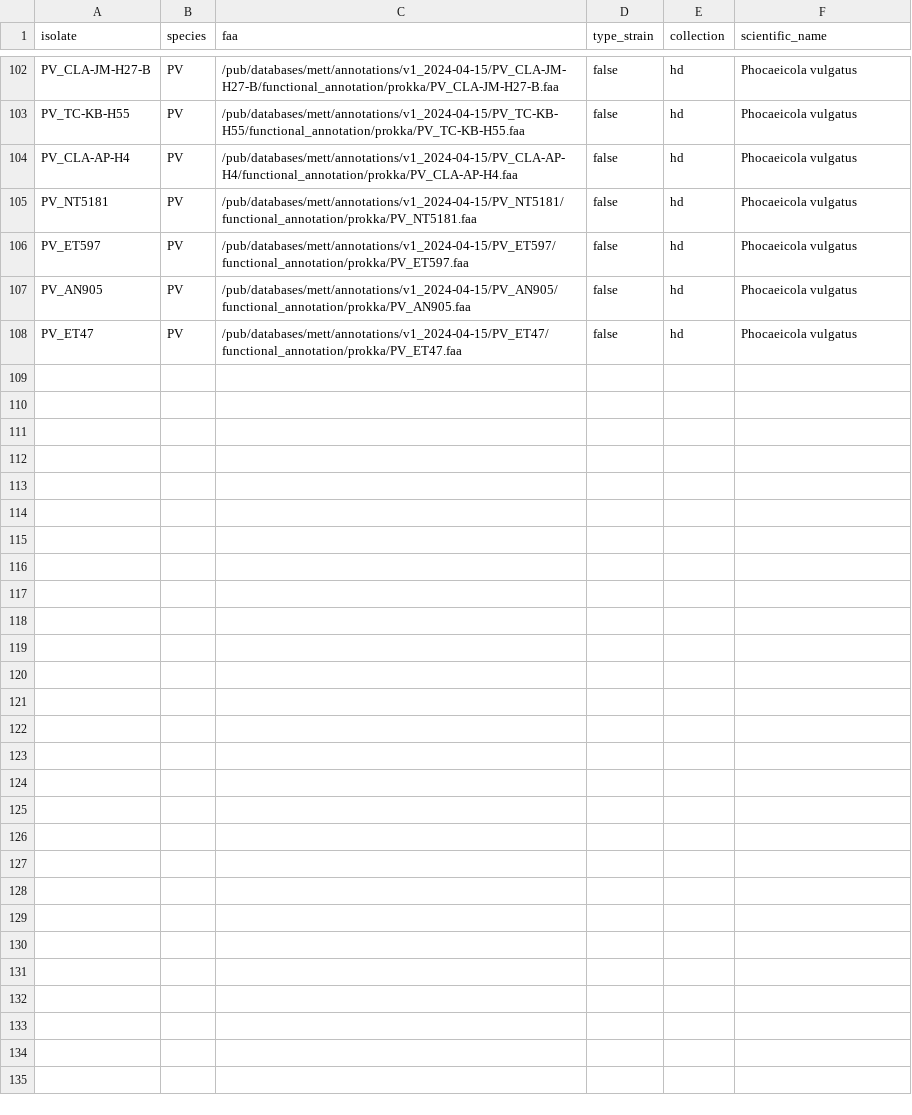
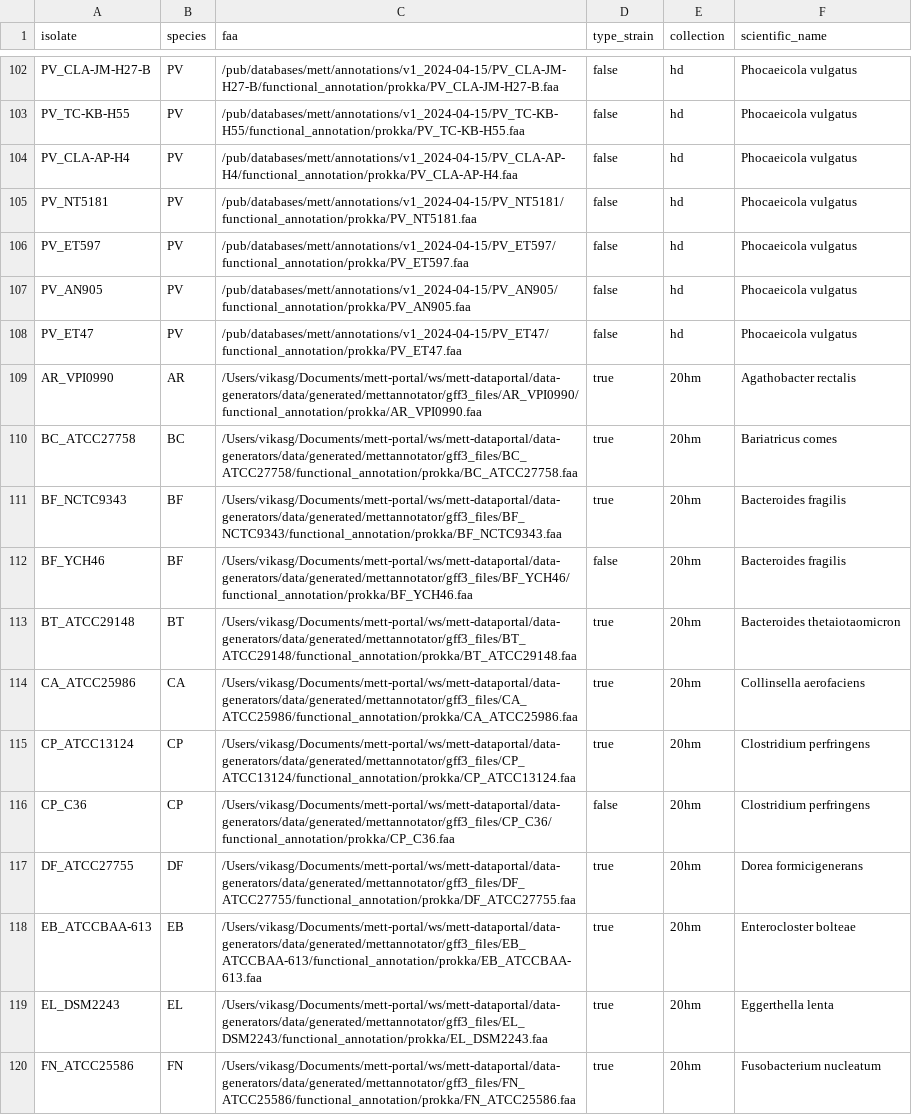
Before and after one commit to EBI-Metagenomics/mett-dataportal, a TSV file: data-generators/scripts/01-protein-db/sources.tsv, drawn as a sheet; only a part is shown, gaps mark what is left out; the diff covers the shown part only; the diff names each change by its address in the sheet, - before the commit and + after, or states it on an @@ line.

Commit message:
EMG-10181 - Prepare 20HM protein dataset for PyHMMER

```diff
--- a/data-generators/scripts/01-protein-db/sources.tsv
+++ b/data-generators/scripts/01-protein-db/sources.tsv
+row 109: AR_VPI0990 | AR | /Users/vikasg/Documents/mett-portal/ws/mett-dataportal/data-generators/data/generated/mettannotator/gff3_files/AR_VPI0990/functional_annotation/prokka/AR_VPI0990.faa | true | 20hm | Agathobacter rectalis
+row 110: BC_ATCC27758 | BC | /Users/vikasg/Documents/mett-portal/ws/mett-dataportal/data-generators/data/generated/mettannotator/gff3_files/BC_ATCC27758/functional_annotation/prokka/BC_ATCC27758.faa | true | 20hm | Bariatricus comes
+row 111: BF_NCTC9343 | BF | /Users/vikasg/Documents/mett-portal/ws/mett-dataportal/data-generators/data/generated/mettannotator/gff3_files/BF_NCTC9343/functional_annotation/prokka/BF_NCTC9343.faa | true | 20hm | Bacteroides fragilis
+row 112: BF_YCH46 | BF | /Users/vikasg/Documents/mett-portal/ws/mett-dataportal/data-generators/data/generated/mettannotator/gff3_files/BF_YCH46/functional_annotation/prokka/BF_YCH46.faa | false | 20hm | Bacteroides fragilis
+row 113: BT_ATCC29148 | BT | /Users/vikasg/Documents/mett-portal/ws/mett-dataportal/data-generators/data/generated/mettannotator/gff3_files/BT_ATCC29148/functional_annotation/prokka/BT_ATCC29148.faa | true | 20hm | Bacteroides thetaiotaomicron
+row 114: CA_ATCC25986 | CA | /Users/vikasg/Documents/mett-portal/ws/mett-dataportal/data-generators/data/generated/mettannotator/gff3_files/CA_ATCC25986/functional_annotation/prokka/CA_ATCC25986.faa | true | 20hm | Collinsella aerofaciens
+row 115: CP_ATCC13124 | CP | /Users/vikasg/Documents/mett-portal/ws/mett-dataportal/data-generators/data/generated/mettannotator/gff3_files/CP_ATCC13124/functional_annotation/prokka/CP_ATCC13124.faa | true | 20hm | Clostridium perfringens
+row 116: CP_C36 | CP | /Users/vikasg/Documents/mett-portal/ws/mett-dataportal/data-generators/data/generated/mettannotator/gff3_files/CP_C36/functional_annotation/prokka/CP_C36.faa | false | 20hm | Clostridium perfringens
+row 117: DF_ATCC27755 | DF | /Users/vikasg/Documents/mett-portal/ws/mett-dataportal/data-generators/data/generated/mettannotator/gff3_files/DF_ATCC27755/functional_annotation/prokka/DF_ATCC27755.faa | true | 20hm | Dorea formicigenerans
+row 118: EB_ATCCBAA-613 | EB | /Users/vikasg/Documents/mett-portal/ws/mett-dataportal/data-generators/data/generated/mettannotator/gff3_files/EB_ATCCBAA-613/functional_annotation/prokka/EB_ATCCBAA-613.faa | true | 20hm | Enterocloster bolteae
+row 119: EL_DSM2243 | EL | /Users/vikasg/Documents/mett-portal/ws/mett-dataportal/data-generators/data/generated/mettannotator/gff3_files/EL_DSM2243/functional_annotation/prokka/EL_DSM2243.faa | true | 20hm | Eggerthella lenta
+row 120: FN_ATCC25586 | FN | /Users/vikasg/Documents/mett-portal/ws/mett-dataportal/data-generators/data/generated/mettannotator/gff3_files/FN_ATCC25586/functional_annotation/prokka/FN_ATCC25586.faa | true | 20hm | Fusobacterium nucleatum
```
Also changed, not shown: 11 added rows elsewhere in this file, 3 other files.
